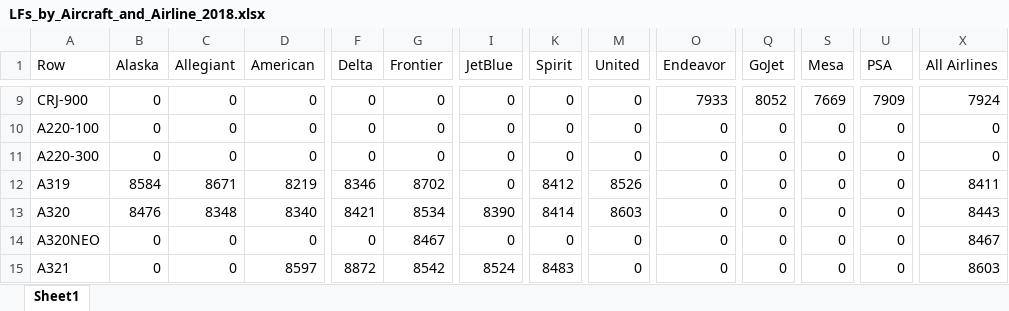
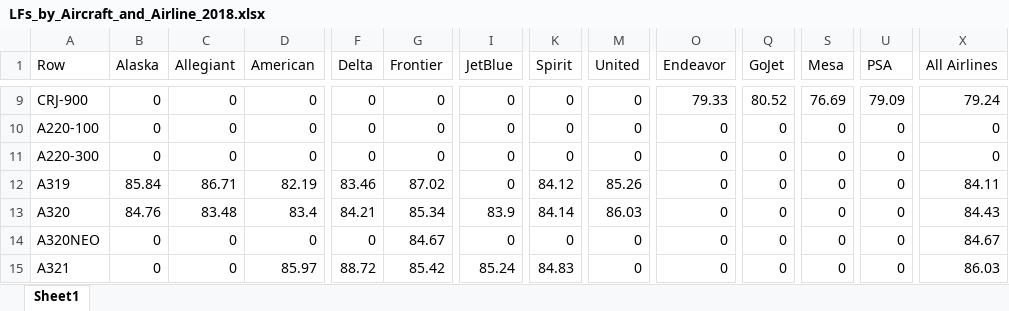
Before and after one commit to andyeske/Airline-Data-Analysis-Tools, an Excel workbook: Output Data Tables/APAT Outputs/Overview Tables/2018/LFs_by_Aircraft_and_Airline_2018.xlsx, sheet Sheet1, drawn as a sheet; only a part is shown, gaps mark what is left out; values as stored, in another font and other column widths than the file's, no borders; the diff covers the shown part only; the diff names each change by its address in the sheet, - before the commit and + after, or states it on an @@ line.

```diff
--- a/Output Data Tables/APAT Outputs/Overview Tables/2018/LFs_by_Aircraft_and_Airline_2018.xlsx (sheet Sheet1)
+++ b/Output Data Tables/APAT Outputs/Overview Tables/2018/LFs_by_Aircraft_and_Airline_2018.xlsx (sheet Sheet1)
-O9 (Endeavor): 7933
+O9 (Endeavor): 79.33
-Q9 (GoJet): 8052
+Q9 (GoJet): 80.52
-S9 (Mesa): 7669
+S9 (Mesa): 76.69
-U9 (PSA): 7909
+U9 (PSA): 79.09
-X9 (All Airlines): 7924
+X9 (All Airlines): 79.24
-B12 (Alaska): 8584
+B12 (Alaska): 85.84
-C12 (Allegiant): 8671
+C12 (Allegiant): 86.71
-D12 (American): 8219
+D12 (American): 82.19
-F12 (Delta): 8346
+F12 (Delta): 83.46
-G12 (Frontier): 8702
+G12 (Frontier): 87.02
-K12 (Spirit): 8412
+K12 (Spirit): 84.12
-M12 (United): 8526
+M12 (United): 85.26
-X12 (All Airlines): 8411
+X12 (All Airlines): 84.11
-B13 (Alaska): 8476
+B13 (Alaska): 84.76
-C13 (Allegiant): 8348
+C13 (Allegiant): 83.48
-D13 (American): 8340
+D13 (American): 83.4
-F13 (Delta): 8421
+F13 (Delta): 84.21
-G13 (Frontier): 8534
+G13 (Frontier): 85.34
-I13 (JetBlue): 8390
+I13 (JetBlue): 83.9
-K13 (Spirit): 8414
+K13 (Spirit): 84.14
-M13 (United): 8603
+M13 (United): 86.03
-X13 (All Airlines): 8443
+X13 (All Airlines): 84.43
-G14 (Frontier): 8467
+G14 (Frontier): 84.67
-X14 (All Airlines): 8467
+X14 (All Airlines): 84.67
-D15 (American): 8597
+D15 (American): 85.97
-F15 (Delta): 8872
+F15 (Delta): 88.72
-G15 (Frontier): 8542
+G15 (Frontier): 85.42
-I15 (JetBlue): 8524
+I15 (JetBlue): 85.24
-K15 (Spirit): 8483
+K15 (Spirit): 84.83
-X15 (All Airlines): 8603
+X15 (All Airlines): 86.03
```
Also changed, not shown: 120 edited cells elsewhere in this sheet, Output Data Tables/APAT Outputs/Overview Tables/2018/ASMs_by_Aircraft_and_Airline_2018.xlsx, Output Data Tables/APAT Outputs/Overview Tables/2018/Departures_by_Aircraft_and_Airline_2018.xlsx, 1 other file.
